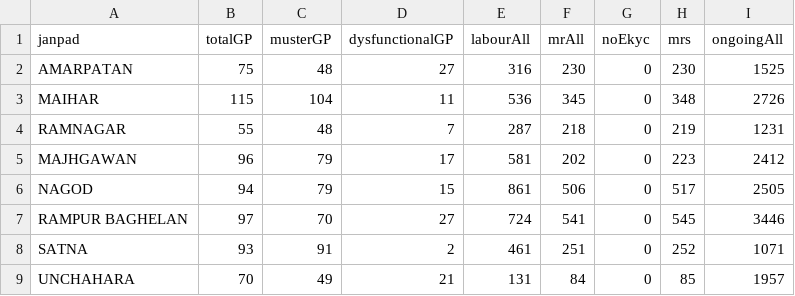
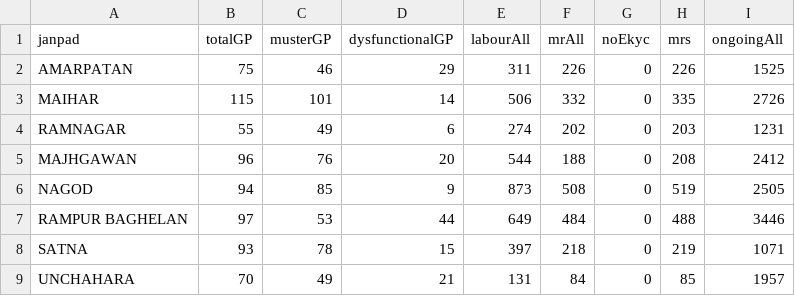
Before and after one commit to srdmsatna-create/Daily-labour-report-satna-maihar, a CSV file: data/official-summary.csv, drawn as a sheet; only a part is shown; the diff names each change by its address in the sheet, - before the commit and + after, or states it on an @@ line.

```diff
--- a/data/official-summary.csv
+++ b/data/official-summary.csv
-C2 (musterGP): 48
+C2 (musterGP): 46
-D2 (dysfunctionalGP): 27
+D2 (dysfunctionalGP): 29
-E2 (labourAll): 316
+E2 (labourAll): 311
-F2 (mrAll): 230
+F2 (mrAll): 226
-H2 (mrs): 230
+H2 (mrs): 226
-C3 (musterGP): 104
+C3 (musterGP): 101
-D3 (dysfunctionalGP): 11
+D3 (dysfunctionalGP): 14
-E3 (labourAll): 536
+E3 (labourAll): 506
-F3 (mrAll): 345
+F3 (mrAll): 332
-H3 (mrs): 348
+H3 (mrs): 335
-C4 (musterGP): 48
+C4 (musterGP): 49
-D4 (dysfunctionalGP): 7
+D4 (dysfunctionalGP): 6
-E4 (labourAll): 287
+E4 (labourAll): 274
-F4 (mrAll): 218
+F4 (mrAll): 202
-H4 (mrs): 219
+H4 (mrs): 203
-C5 (musterGP): 79
+C5 (musterGP): 76
-D5 (dysfunctionalGP): 17
+D5 (dysfunctionalGP): 20
-E5 (labourAll): 581
+E5 (labourAll): 544
-F5 (mrAll): 202
+F5 (mrAll): 188
-H5 (mrs): 223
+H5 (mrs): 208
-C6 (musterGP): 79
+C6 (musterGP): 85
-D6 (dysfunctionalGP): 15
+D6 (dysfunctionalGP): 9
-E6 (labourAll): 861
+E6 (labourAll): 873
-F6 (mrAll): 506
+F6 (mrAll): 508
-H6 (mrs): 517
+H6 (mrs): 519
-C7 (musterGP): 70
+C7 (musterGP): 53
-D7 (dysfunctionalGP): 27
+D7 (dysfunctionalGP): 44
-E7 (labourAll): 724
+E7 (labourAll): 649
-F7 (mrAll): 541
+F7 (mrAll): 484
-H7 (mrs): 545
+H7 (mrs): 488
-C8 (musterGP): 91
+C8 (musterGP): 78
-D8 (dysfunctionalGP): 2
+D8 (dysfunctionalGP): 15
-E8 (labourAll): 461
+E8 (labourAll): 397
-F8 (mrAll): 251
+F8 (mrAll): 218
-H8 (mrs): 252
+H8 (mrs): 219
```
Also changed, not shown: 41 other files.
